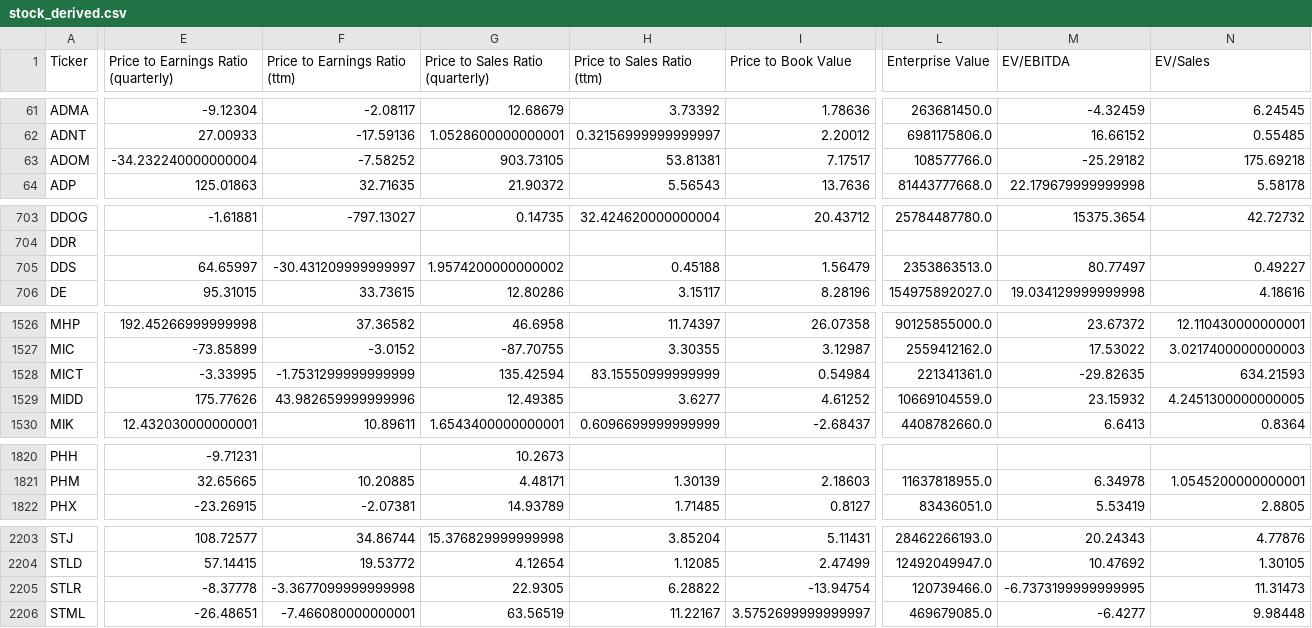
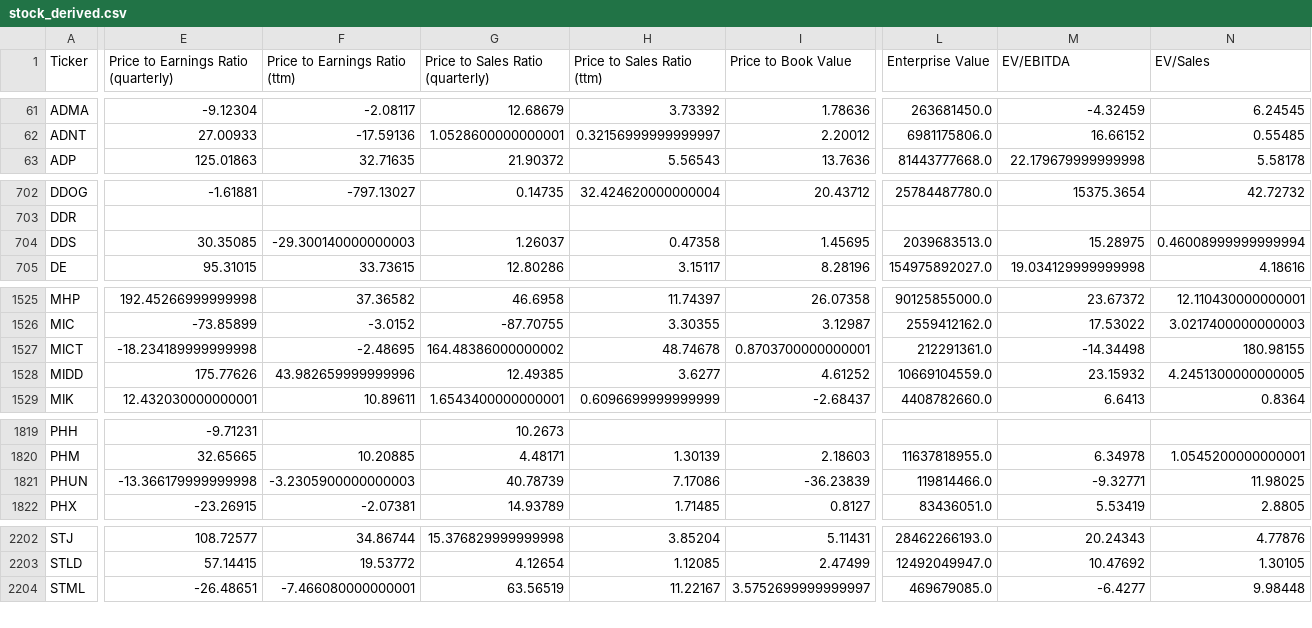
Before and after one commit to gardnmi/fundamental-stock-prediction, a CSV file: data/stock_derived.csv, drawn as a sheet; only a part is shown, gaps mark what is left out; removed rows and columns are numbered as before the commit, all else as after; rows hold the shown columns only; the diff covers the shown part only; the diff names each change by its address in the sheet, - before the commit and + after, or states it on an @@ line.

```diff
--- a/data/stock_derived.csv
+++ b/data/stock_derived.csv
-row 63: ADOM | -34.232240000000004 | -7.58252 | 903.73105 | 53.81381 | 7.17517 | 108577766.0 | -25.29182 | 175.69218
-E704: 64.65997
+E704: 30.35085
-F704 (Price to Earnings Ratio (ttm)): -30.431209999999997
+F704 (Price to Earnings Ratio (ttm)): -29.300140000000003
-G704 (Price to Sales Ratio (quarterly)): 1.9574200000000002
+G704 (Price to Sales Ratio (quarterly)): 1.26037
-H704 (Price to Sales Ratio (ttm)): 0.45188
+H704 (Price to Sales Ratio (ttm)): 0.47358
-I704 (Price to Book Value): 1.56479
+I704 (Price to Book Value): 1.45695
-L704 (Enterprise Value): 2353863513.0
+L704 (Enterprise Value): 2039683513.0
-M704 (EV/EBITDA): 80.77497
+M704 (EV/EBITDA): 15.28975
-N704 (EV/Sales): 0.49227
+N704 (EV/Sales): 0.46008999999999994
-E1527: -3.33995
+E1527: -18.234189999999998
-F1527 (Price to Earnings Ratio (ttm)): -1.7531299999999999
+F1527 (Price to Earnings Ratio (ttm)): -2.48695
-G1527 (Price to Sales Ratio (quarterly)): 135.42594
+G1527 (Price to Sales Ratio (quarterly)): 164.48386000000002
-H1527 (Price to Sales Ratio (ttm)): 83.15550999999999
+H1527 (Price to Sales Ratio (ttm)): 48.74678
-I1527 (Price to Book Value): 0.54984
+I1527 (Price to Book Value): 0.8703700000000001
-L1527 (Enterprise Value): 221341361.0
+L1527 (Enterprise Value): 212291361.0
-M1527 (EV/EBITDA): -29.82635
+M1527 (EV/EBITDA): -14.34498
-N1527 (EV/Sales): 634.21593
+N1527 (EV/Sales): 180.98155
+row 1821: PHUN | -13.366179999999998 | -3.2305900000000003 | 40.78739 | 7.17086 | -36.23839 | 119814466.0 | -9.32771 | 11.98025
-row 2205: STLR | -8.37778 | -3.3677099999999998 | 22.9305 | 6.28822 | -13.94754 | 120739466.0 | -6.7373199999999995 | 11.31473
```
Also changed, not shown: 1 removed row and 70 edited cells elsewhere in this file, analyst_growth_estimates.csv, data/general_balance.csv, 9 other files.
